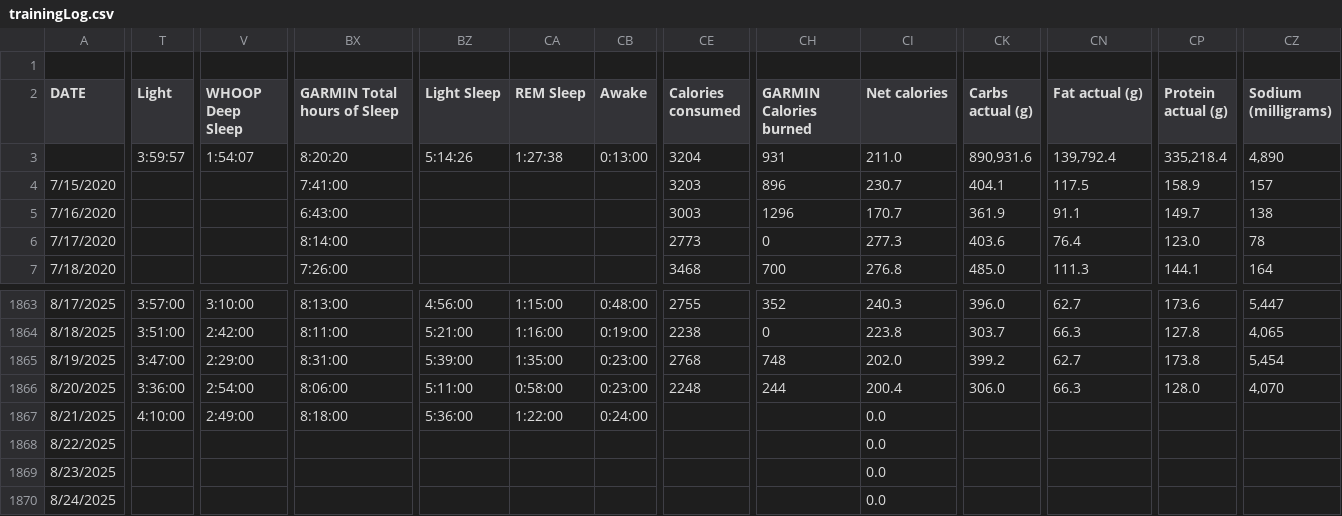
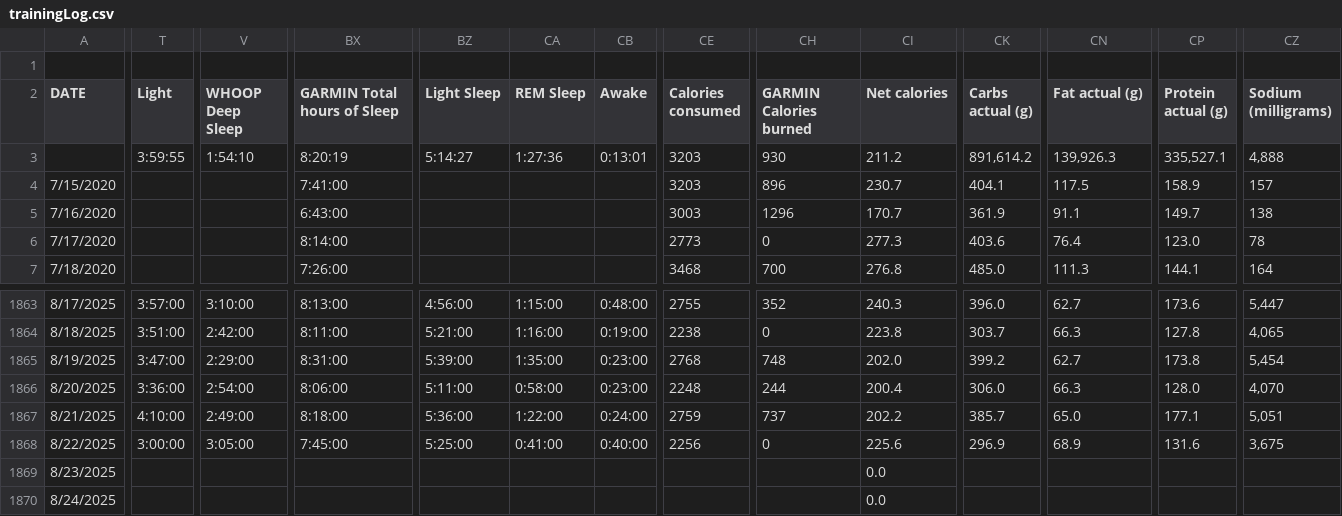
Before and after one commit to ptsouth97/traininglogWebserver, a CSV file: trainingLog.csv, drawn as a sheet; only a part is shown, gaps mark what is left out; the diff covers the shown part only; the diff names each change by its address in the sheet, - before the commit and + after, or states it on an @@ line.

```diff
--- a/trainingLog.csv
+++ b/trainingLog.csv
-T3 (Light): 3:59:57
+T3 (Light): 3:59:55
-V3 (WHOOP Deep Sleep): 1:54:07
+V3 (WHOOP Deep Sleep): 1:54:10
-BX3 (GARMIN Total hours of Sleep): 8:20:20
+BX3 (GARMIN Total hours of Sleep): 8:20:19
-BZ3 (Light Sleep): 5:14:26
+BZ3 (Light Sleep): 5:14:27
-CA3 (REM Sleep): 1:27:38
+CA3 (REM Sleep): 1:27:36
-CB3 (Awake): 0:13:00
+CB3 (Awake): 0:13:01
-CE3 (Calories consumed): 3204
+CE3 (Calories consumed): 3203
-CH3 (GARMIN Calories burned): 931
+CH3 (GARMIN Calories burned): 930
-CI3 (Net calories): 211.0
+CI3 (Net calories): 211.2
-CK3 (Carbs actual (g)): 890,931.6
+CK3 (Carbs actual (g)): 891,614.2
-CN3 (Fat actual (g)): 139,792.4
+CN3 (Fat actual (g)): 139,926.3
-CP3 (Protein actual (g)): 335,218.4
+CP3 (Protein actual (g)): 335,527.1
-CZ3 (Sodium (milligrams)): 4,890
+CZ3 (Sodium (milligrams)): 4,888
-CE1867 (Calories consumed): (empty)
+CE1867 (Calories consumed): 2759
-CH1867 (GARMIN Calories burned): (empty)
+CH1867 (GARMIN Calories burned): 737
-CI1867 (Net calories): 0.0
+CI1867 (Net calories): 202.2
-CK1867 (Carbs actual (g)): (empty)
+CK1867 (Carbs actual (g)): 385.7
-CN1867 (Fat actual (g)): (empty)
+CN1867 (Fat actual (g)): 65.0
-CP1867 (Protein actual (g)): (empty)
+CP1867 (Protein actual (g)): 177.1
-CZ1867 (Sodium (milligrams)): (empty)
+CZ1867 (Sodium (milligrams)): 5,051
-T1868 (Light): (empty)
+T1868 (Light): 3:00:00
-V1868 (WHOOP Deep Sleep): (empty)
+V1868 (WHOOP Deep Sleep): 3:05:00
-BX1868 (GARMIN Total hours of Sleep): (empty)
+BX1868 (GARMIN Total hours of Sleep): 7:45:00
-BZ1868 (Light Sleep): (empty)
+BZ1868 (Light Sleep): 5:25:00
-CA1868 (REM Sleep): (empty)
+CA1868 (REM Sleep): 0:41:00
-CB1868 (Awake): (empty)
+CB1868 (Awake): 0:40:00
-CE1868 (Calories consumed): (empty)
+CE1868 (Calories consumed): 2256
-CH1868 (GARMIN Calories burned): (empty)
+CH1868 (GARMIN Calories burned): 0
-CI1868 (Net calories): 0.0
+CI1868 (Net calories): 225.6
-CK1868 (Carbs actual (g)): (empty)
+CK1868 (Carbs actual (g)): 296.9
-CN1868 (Fat actual (g)): (empty)
+CN1868 (Fat actual (g)): 68.9
-CP1868 (Protein actual (g)): (empty)
+CP1868 (Protein actual (g)): 131.6
-CZ1868 (Sodium (milligrams)): (empty)
+CZ1868 (Sodium (milligrams)): 3,675
```
Also changed, not shown: 46 edited cells elsewhere in this file, 6 other files.
